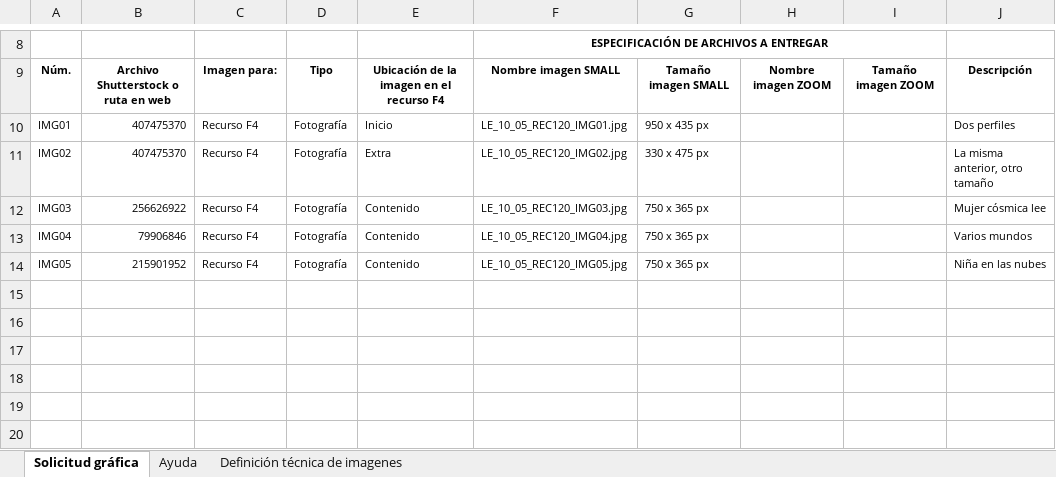
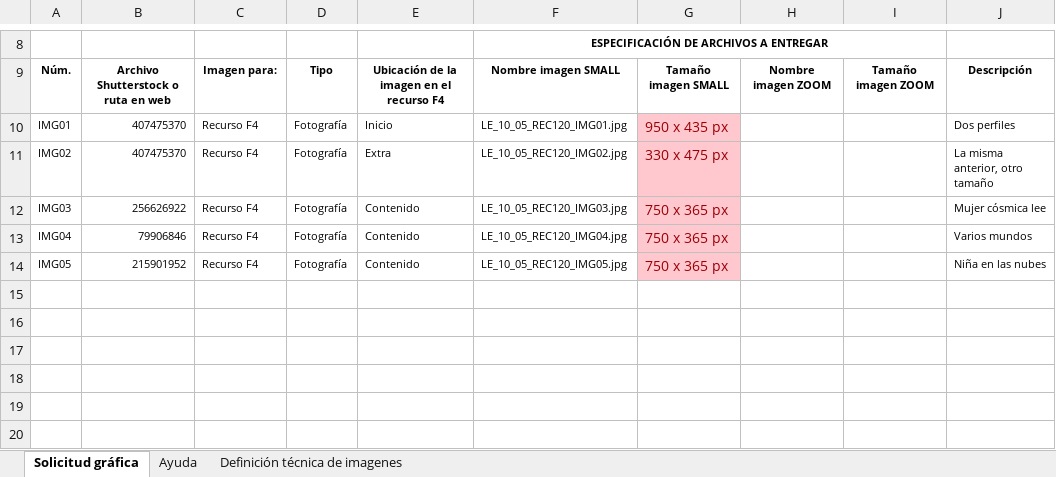
Before and after one commit to AulaPlanetaColombia/Lenguaje, an Excel workbook: fuentes/contenidos/grado10/guion05/SolicitudGrafica_LE_10_05_REC120.xlsx, sheet Solicitud gráfica, drawn as a sheet; only a part is shown, gaps mark what is left out; values as stored, in another font and other column widths than the file's, no borders; conditional formats not drawn; the diff names each change by its address in the sheet, - before the commit and + after, or states it on an @@ line.

Commit message:
Solicitud_Grafica_Atendida_LE_10_05_REC120 (De la 1 a la 5)
Solicitó editor Luis Felipe.

```diff
--- a/fuentes/contenidos/grado10/guion05/SolicitudGrafica_LE_10_05_REC120.xlsx (sheet Solicitud gráfica)
+++ b/fuentes/contenidos/grado10/guion05/SolicitudGrafica_LE_10_05_REC120.xlsx (sheet Solicitud gráfica)
@@ G10:G14 fill: none → #FFC7CE, text colour: black → #9C0006, text size: larger @@
```
Also changed, not shown: charts or pictures, 5 other files.
